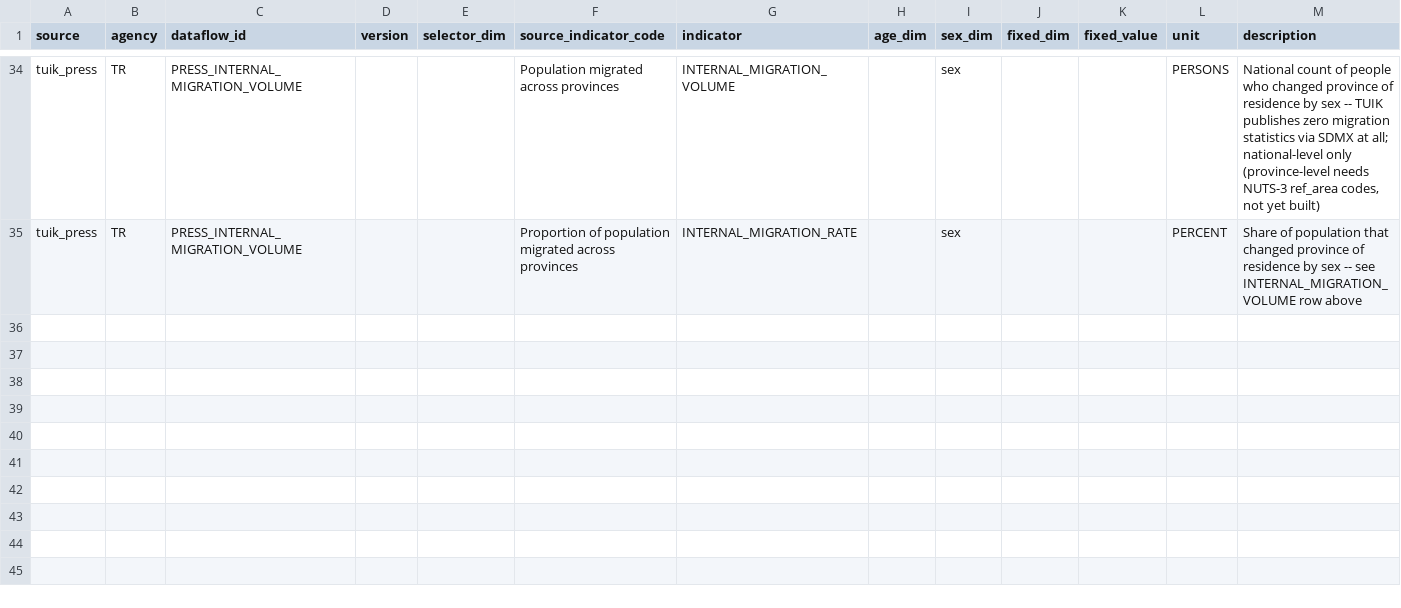
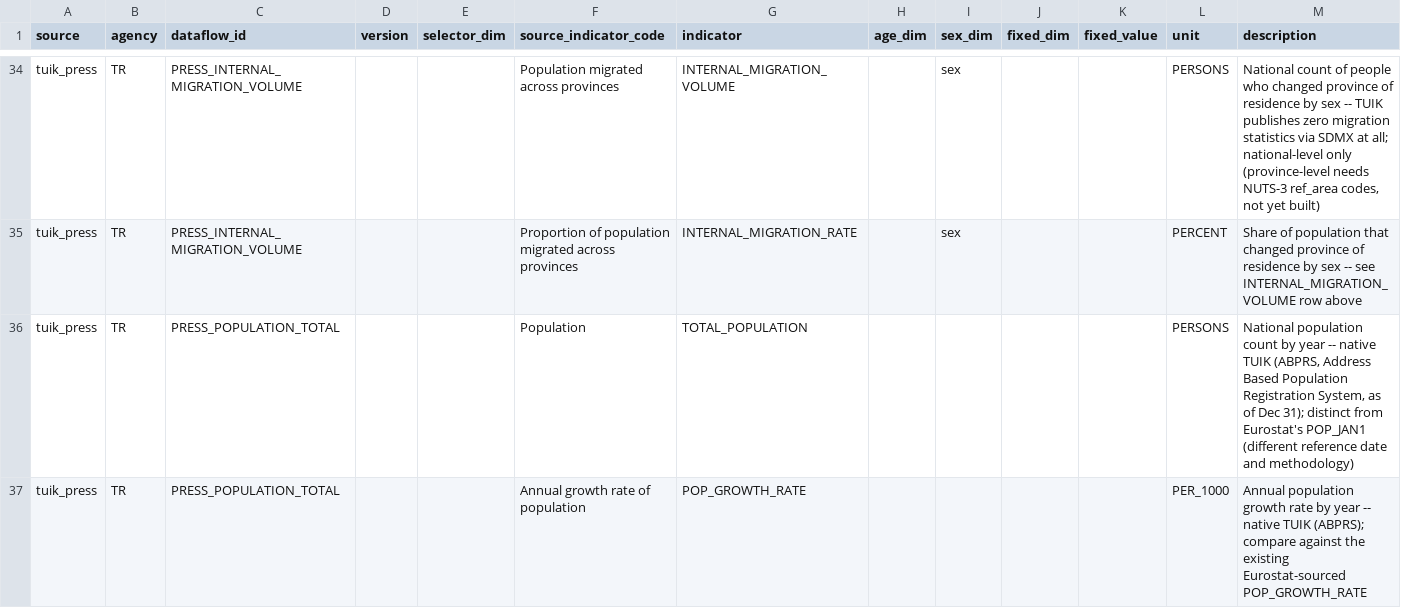
Before and after one commit to keskinfaruk/veridem, a CSV file: data/indicator_map.csv, drawn as a sheet; only a part is shown, gaps mark what is left out; the diff names each change by its address in the sheet, - before the commit and + after, or states it on an @@ line.

Commit message:
Add Total Population + growth rate from ABPRS press release
New tuik_press connector: national population and annual growth rate,
full 2007-2025 history in one fetch. find_table() now also searches
statisticalTables, not just tables, to reach it. Both curated for
auto-posting; formatting/plausible-range entries added for the new
TOTAL_POPULATION indicator so it renders and sanity-checks correctly.

```diff
--- a/data/indicator_map.csv
+++ b/data/indicator_map.csv
+row 36: tuik_press | TR | PRESS_POPULATION_TOTAL |  |  | Population | TOTAL_POPULATION |  |  |  |  | PERSONS | National population count by year -- native TUIK (ABPRS, Address Based Population Registration System, as of Dec 31); distinct from Eurostat's POP_JAN1 (different reference date and methodology)
+row 37: tuik_press | TR | PRESS_POPULATION_TOTAL |  |  | Annual growth rate of population | POP_GROWTH_RATE |  |  |  |  | PER_1000 | Annual population growth rate by year -- native TUIK (ABPRS); compare against the existing Eurostat-sourced POP_GROWTH_RATE
```
Also changed, not shown: 5 other files.
